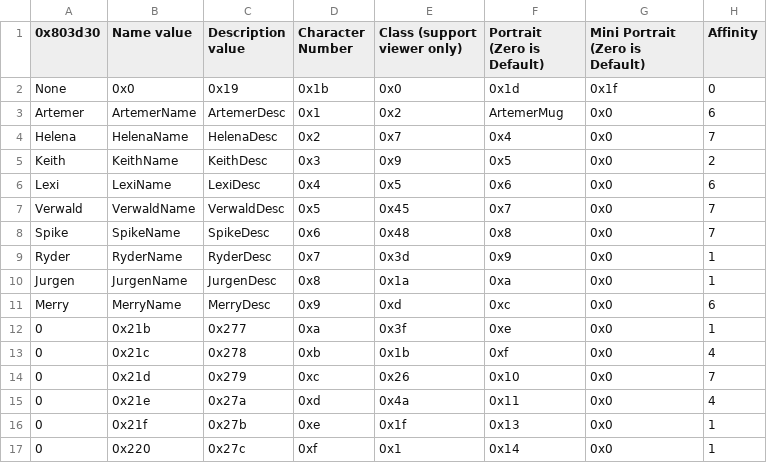
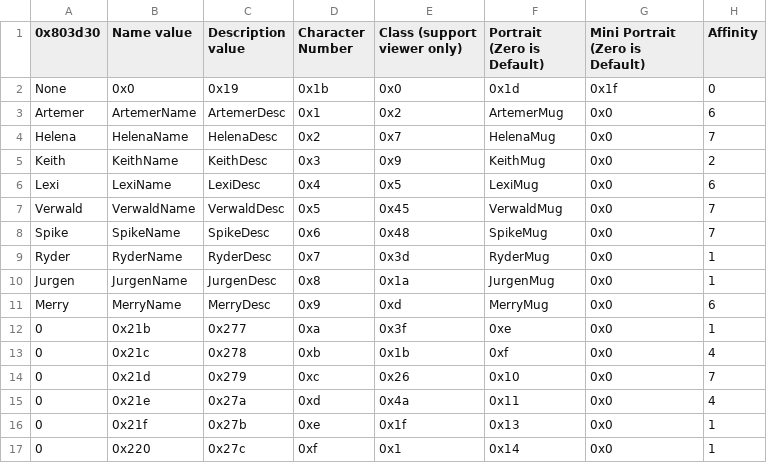
Before and after one commit to FlameOfTomorrow/FlameOfTomorrow, a CSV file: Tables/FE8 Nightmare modules/Class & Character editors/FE8 Character Editor.csv, drawn as a sheet; only a part is shown; the diff names each change by its address in the sheet, - before the commit and + after, or states it on an @@ line.

```diff
--- a/Tables/FE8 Nightmare modules/Class & Character editors/FE8 Character Editor.csv
+++ b/Tables/FE8 Nightmare modules/Class & Character editors/FE8 Character Editor.csv
-F4 (Portrait (Zero is Default)): 0x4
+F4 (Portrait (Zero is Default)): HelenaMug
-F5 (Portrait (Zero is Default)): 0x5
+F5 (Portrait (Zero is Default)): KeithMug
-F6 (Portrait (Zero is Default)): 0x6
+F6 (Portrait (Zero is Default)): LexiMug
-F7 (Portrait (Zero is Default)): 0x7
+F7 (Portrait (Zero is Default)): VerwaldMug
-F8 (Portrait (Zero is Default)): 0x8
+F8 (Portrait (Zero is Default)): SpikeMug
-F9 (Portrait (Zero is Default)): 0x9
+F9 (Portrait (Zero is Default)): RyderMug
-F10 (Portrait (Zero is Default)): 0xa
+F10 (Portrait (Zero is Default)): JurgenMug
-F11 (Portrait (Zero is Default)): 0xc
+F11 (Portrait (Zero is Default)): MerryMug
```
Also changed, not shown: Tables/FE8 Nightmare modules/Class & Character editors/FE8 Class Editor.csv, Tables/FE8 Nightmare modules/Map sprite editors/Misc map sprite editor.csv, 51 other files.
